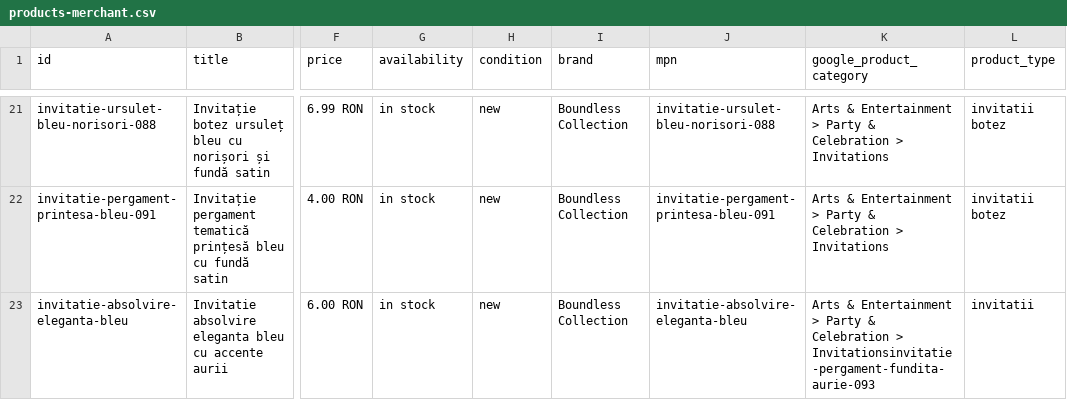
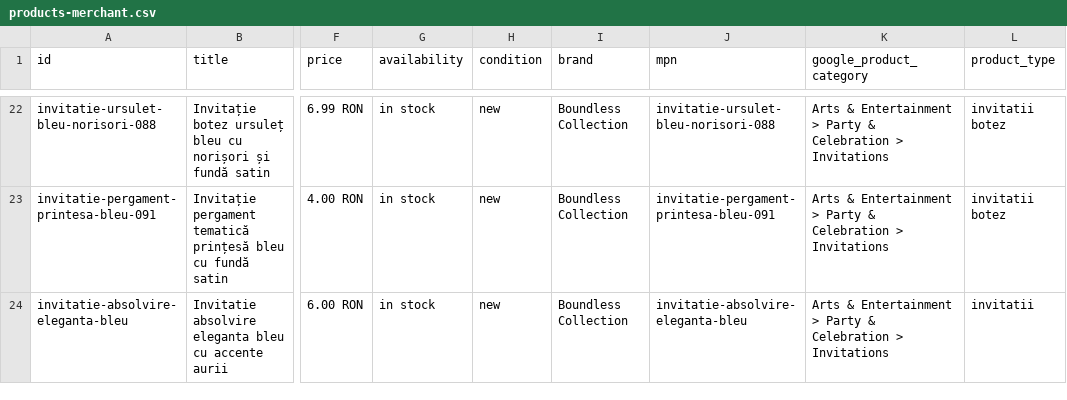
Before and after one commit to ionitadelia2-hub/boundlesscollection-site, a CSV file: public/feeds/products-merchant.csv, drawn as a sheet; only a part is shown, gaps mark what is left out; addresses are those after the commit; the diff covers the shown part only; the diff names each change by its address in the sheet, - before the commit and + after, or states it on an @@ line.

```diff
--- a/public/feeds/products-merchant.csv
+++ b/public/feeds/products-merchant.csv
-K24 (google_product_category): …Celebration > Invitationsinvitatie-pergament-fundita-aurie-093
+K24 (google_product_category): …Celebration > Invitations
```
Also changed, not shown: 2 added rows elsewhere in this file, content/products.csv, public/content/products.csv, 9 other files.
